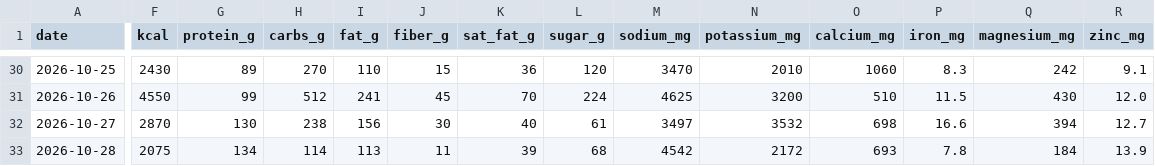
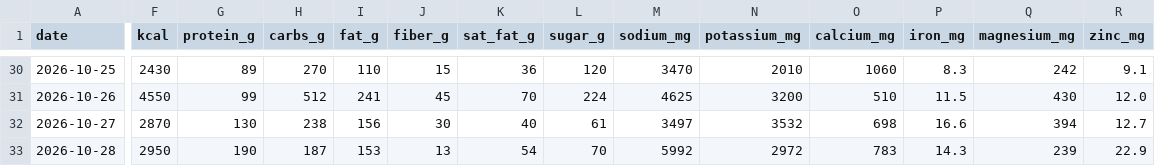
Before and after one commit to bro2jo/leyenda, a CSV file: real/logs/nutrition_log.csv, drawn as a sheet; only a part is shown, gaps mark what is left out; the diff covers the shown part only; the diff names each change by its address in the sheet, - before the commit and + after, or states it on an @@ line.

```diff
--- a/real/logs/nutrition_log.csv
+++ b/real/logs/nutrition_log.csv
-F33 (kcal): 2075
+F33 (kcal): 2950
-G33 (protein_g): 134
+G33 (protein_g): 190
-H33 (carbs_g): 114
+H33 (carbs_g): 187
-I33 (fat_g): 113
+I33 (fat_g): 153
-J33 (fiber_g): 11
+J33 (fiber_g): 13
-K33 (sat_fat_g): 39
+K33 (sat_fat_g): 54
-L33 (sugar_g): 68
+L33 (sugar_g): 70
-M33 (sodium_mg): 4542
+M33 (sodium_mg): 5992
-N33 (potassium_mg): 2172
+N33 (potassium_mg): 2972
-O33 (calcium_mg): 693
+O33 (calcium_mg): 783
-P33 (iron_mg): 7.8
+P33 (iron_mg): 14.3
-Q33 (magnesium_mg): 184
+Q33 (magnesium_mg): 239
-R33 (zinc_mg): 13.9
+R33 (zinc_mg): 22.9
```
Also changed, not shown: 2 edited cells elsewhere in this file, engine/deeds.csv, real/logs/food_entries.csv, 5 other files.
